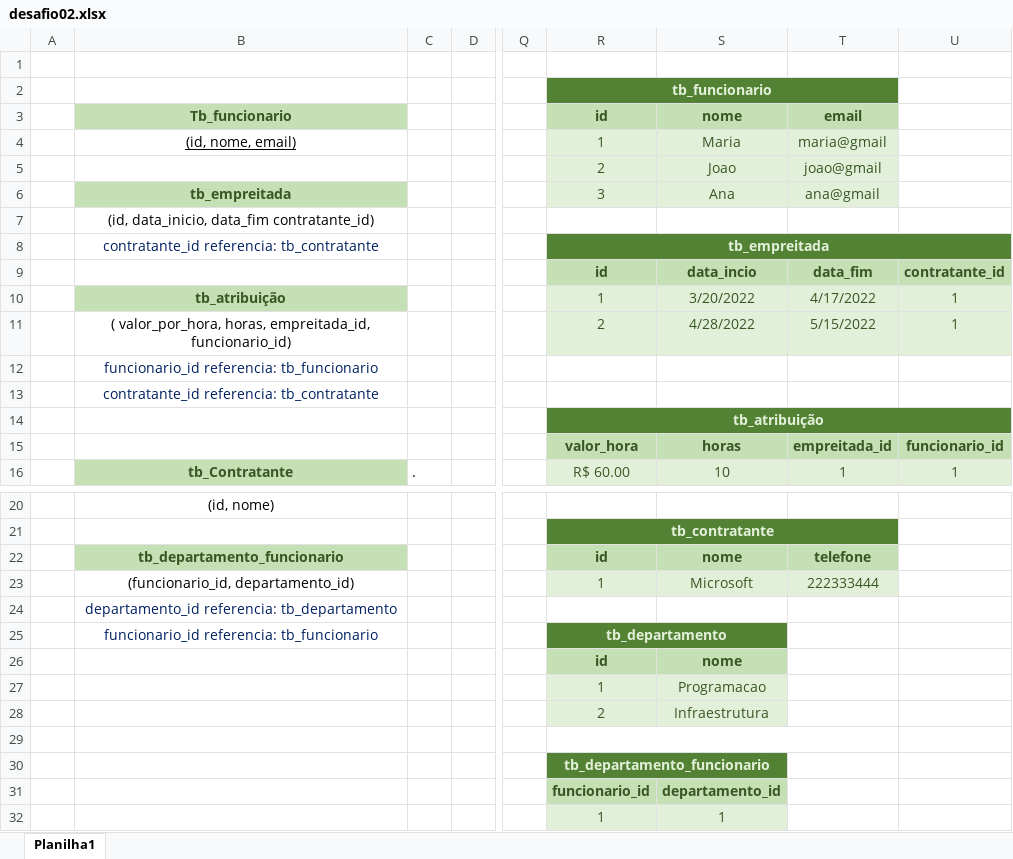
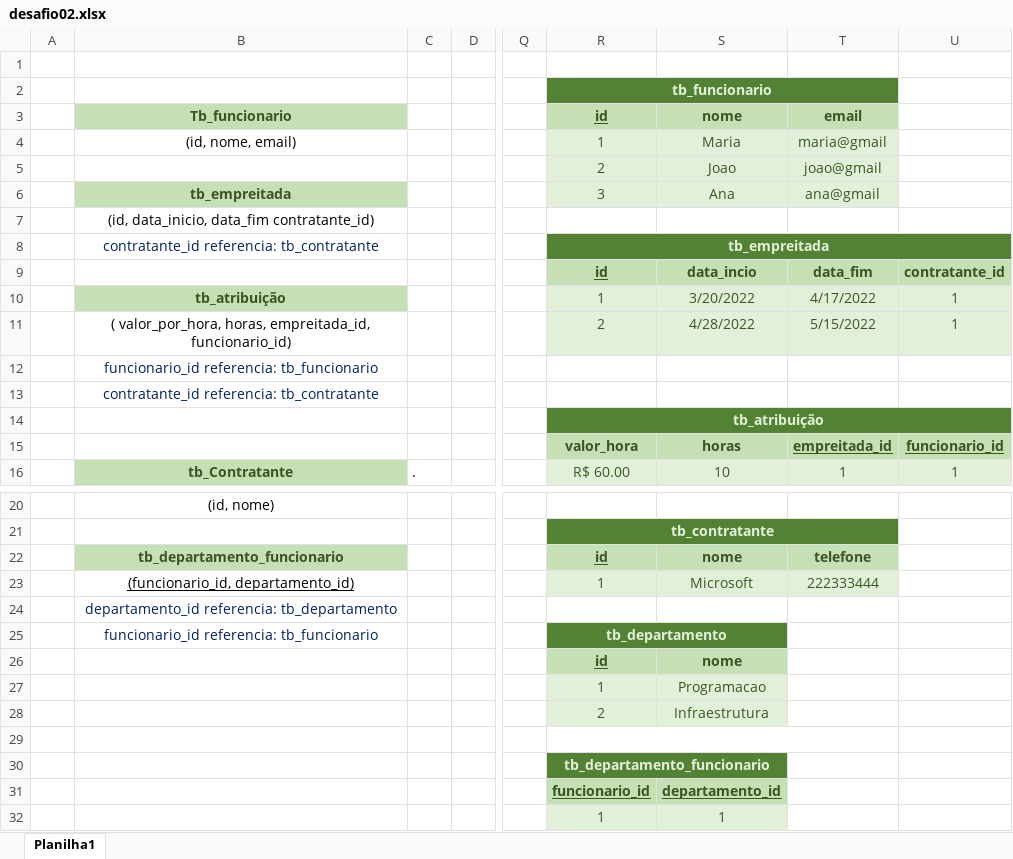
Before and after one commit to LucasRuizMartins/BD-DevSuperior, an Excel workbook: desafio02/desafio02.xlsx, sheet Planilha1, drawn as a sheet; only a part is shown, gaps mark what is left out; values as stored, in another font and other column widths than the file's, no borders; charts and pictures not drawn; the diff names each change by its address in the sheet, - before the commit and + after, or states it on an @@ line.

```diff
--- a/desafio02/desafio02.xlsx (sheet Planilha1)
+++ b/desafio02/desafio02.xlsx (sheet Planilha1)
-R3 underline: off
+R3 underline: on
-B4 underline: on
+B4 underline: off
-R9 underline: off
+R9 underline: on
-T15:U15 underline: off
+T15:U15 underline: on
-R22 underline: off
+R22 underline: on
-B23 underline: off
+B23 underline: on
-R26 underline: off
+R26 underline: on
-R31:S31 underline: off
+R31:S31 underline: on
```
Also changed, not shown: charts or pictures, 5 other files.
